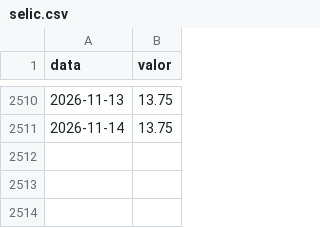
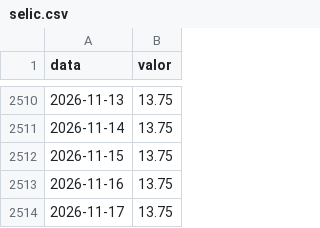
Before and after one commit to victormorais07/indicadores-bcb, a CSV file: dados/selic.csv, drawn as a sheet; only a part is shown, gaps mark what is left out; the diff names each change by its address in the sheet, - before the commit and + after, or states it on an @@ line.

```diff
--- a/dados/selic.csv
+++ b/dados/selic.csv
+row 2512: 2026-11-15 | 13.75
+row 2513: 2026-11-16 | 13.75
+row 2514: 2026-11-17 | 13.75
```
Also changed, not shown: dados/dolar.csv, 2 other files.
